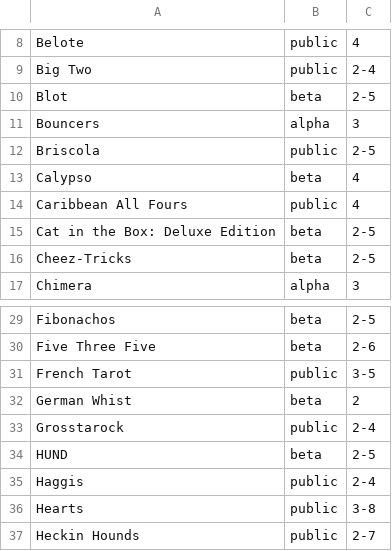
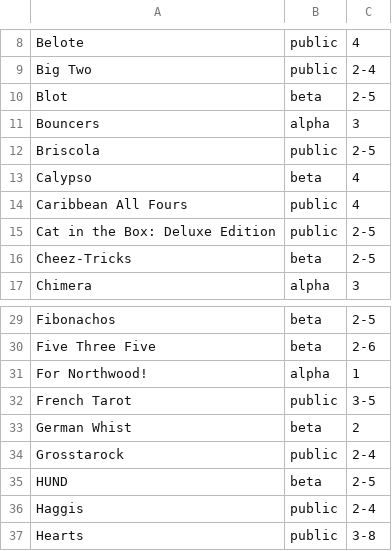
Before and after one commit to veganjay/bga-tricktakers, a CSV file: bga-tricktakers.csv, drawn as a sheet; only a part is shown, gaps mark what is left out; the shorter side is filled out with more unchanged rows.

Commit message:
Cat in the Box Alpha, For Northwood Alpha

```diff
--- a/bga-tricktakers.csv
+++ b/bga-tricktakers.csv
@@ -14,3 +14,3 @@ Calypso,beta,4
 Caribbean All Fours,public,4
-Cat in the Box: Deluxe Edition,beta,2-5
+Cat in the Box: Deluxe Edition,public,2-5
 Cheez-Tricks,beta,2-5
@@ -30,2 +30,3 @@ Fibonachos,beta,2-5
 Five Three Five,beta,2-6
+For Northwood!,alpha,1
 French Tarot,public,3-5
```
